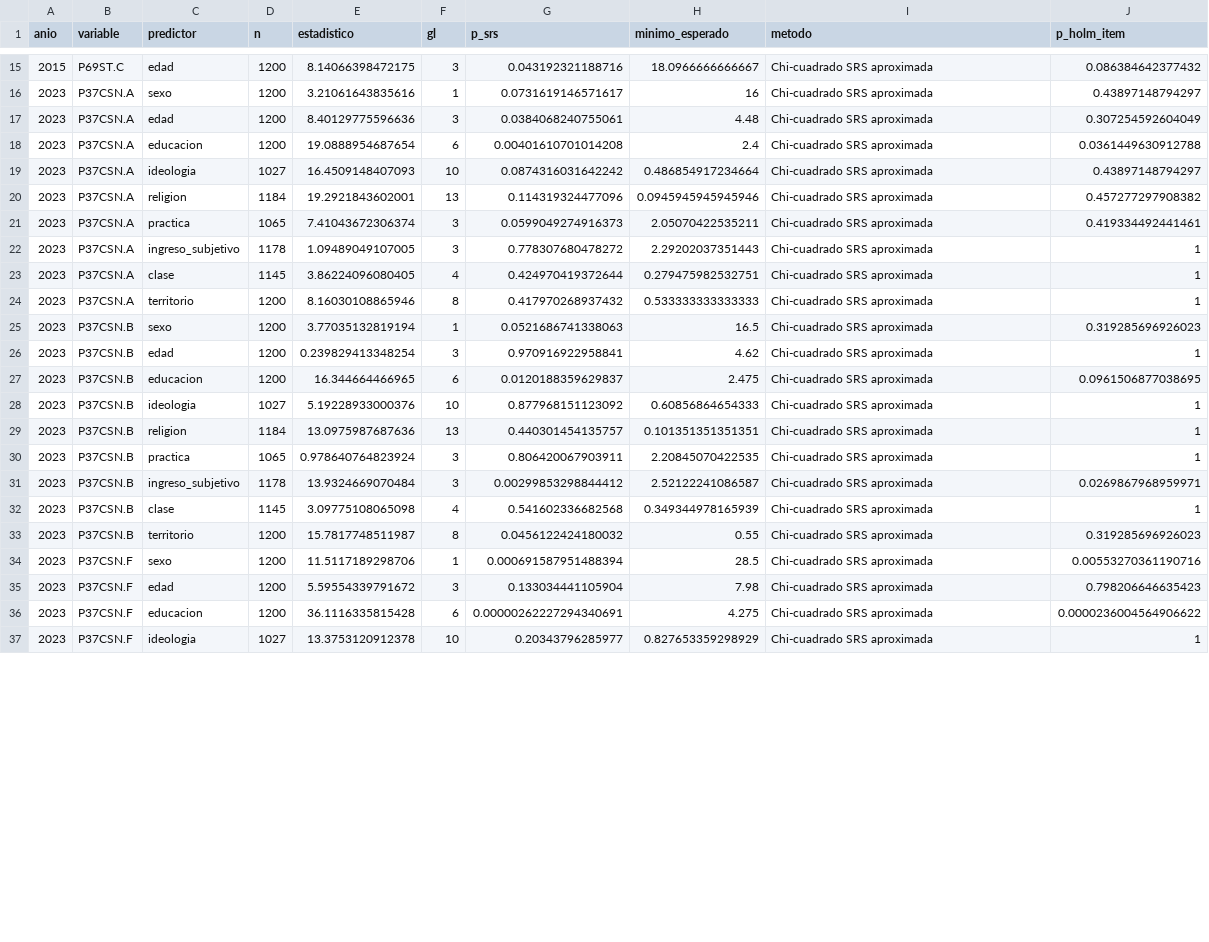
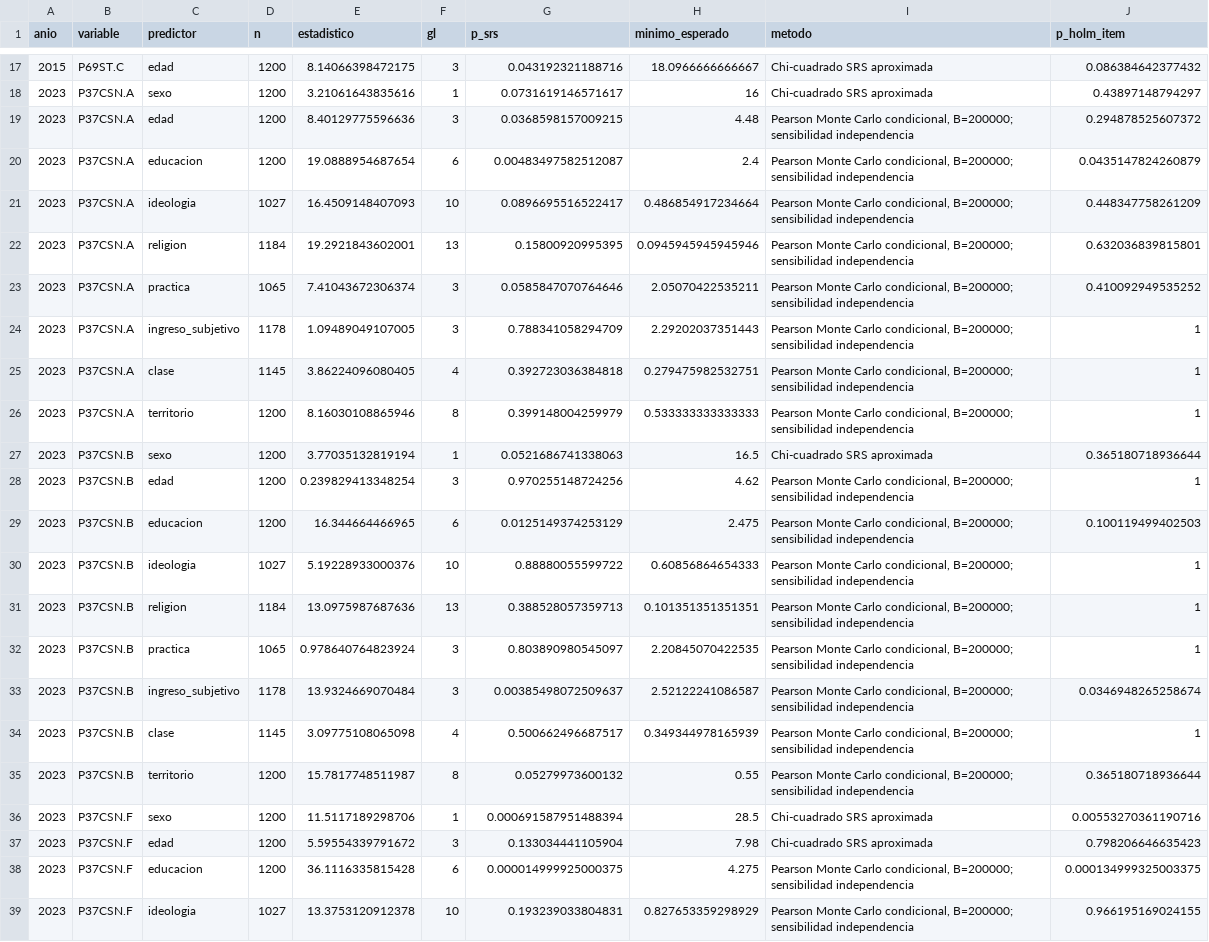
Before and after one commit to MonsieurUlupica/latinobarometro-bolivia-laboratorio, a CSV file: Latinobarometro_historico_Bolivia/analisis_exhaustivo/resultados/pruebas_no_respuesta_sensibilidad_srs.csv, drawn as a sheet; only a part is shown, gaps mark what is left out; addresses are those after the commit; the diff covers the shown part only; the diff names each change by its address in the sheet, - before the commit and + after, or states it on an @@ line.

```diff
--- a/Latinobarometro_historico_Bolivia/analisis_exhaustivo/resultados/pruebas_no_respuesta_sensibilidad_srs.csv
+++ b/Latinobarometro_historico_Bolivia/analisis_exhaustivo/resultados/pruebas_no_respuesta_sensibilidad_srs.csv
-G19 (p_srs): 0.0384068240755061
+G19 (p_srs): 0.0368598157009215
-I19:I26 (metodo): Chi-cuadrado SRS aproximada
+I19:I26 (metodo): Pearson Monte Carlo condicional, B=200000; sensibilidad independencia
-J19 (p_holm_item): 0.307254592604049
+J19 (p_holm_item): 0.294878525607372
-G20 (p_srs): 0.00401610701014208
+G20 (p_srs): 0.00483497582512087
-J20 (p_holm_item): 0.0361449630912788
+J20 (p_holm_item): 0.0435147824260879
-G21 (p_srs): 0.0874316031642242
+G21 (p_srs): 0.0896695516522417
-J21 (p_holm_item): 0.43897148794297
+J21 (p_holm_item): 0.448347758261209
-G22 (p_srs): 0.114319324477096
+G22 (p_srs): 0.15800920995395
-J22 (p_holm_item): 0.457277297908382
+J22 (p_holm_item): 0.632036839815801
-G23 (p_srs): 0.0599049274916373
+G23 (p_srs): 0.0585847070764646
-J23 (p_holm_item): 0.419334492441461
+J23 (p_holm_item): 0.410092949535252
-G24 (p_srs): 0.778307680478272
+G24 (p_srs): 0.788341058294709
-G25 (p_srs): 0.424970419372644
+G25 (p_srs): 0.392723036384818
-G26 (p_srs): 0.417970268937432
+G26 (p_srs): 0.399148004259979
-J27 (p_holm_item): 0.319285696926023
+J27 (p_holm_item): 0.365180718936644
-G28 (p_srs): 0.970916922958841
+G28 (p_srs): 0.970255148724256
-I28:I35 (metodo): Chi-cuadrado SRS aproximada
+I28:I35 (metodo): Pearson Monte Carlo condicional, B=200000; sensibilidad independencia
-G29 (p_srs): 0.0120188359629837
+G29 (p_srs): 0.0125149374253129
-J29 (p_holm_item): 0.0961506877038695
+J29 (p_holm_item): 0.100119499402503
-G30 (p_srs): 0.877968151123092
+G30 (p_srs): 0.88880055599722
-G31 (p_srs): 0.440301454135757
+G31 (p_srs): 0.388528057359713
-G32 (p_srs): 0.806420067903911
+G32 (p_srs): 0.803890980545097
-G33 (p_srs): 0.00299853298844412
+G33 (p_srs): 0.00385498072509637
-J33 (p_holm_item): 0.0269867968959971
+J33 (p_holm_item): 0.0346948265258674
-G34 (p_srs): 0.541602336682568
+G34 (p_srs): 0.500662496687517
-G35 (p_srs): 0.0456122424180032
+G35 (p_srs): 0.05279973600132
-J35 (p_holm_item): 0.319285696926023
+J35 (p_holm_item): 0.365180718936644
-G38 (p_srs): 0.00000262227294340691
+G38 (p_srs): 0.000014999925000375
-I38:I39 (metodo): Chi-cuadrado SRS aproximada
+I38:I39 (metodo): Pearson Monte Carlo condicional, B=200000; sensibilidad independencia
-J38 (p_holm_item): 0.0000236004564906622
+J38 (p_holm_item): 0.000134999325003375
-G39 (p_srs): 0.20343796285977
+G39 (p_srs): 0.193239033804831
-J39 (p_holm_item): 1
+J39 (p_holm_item): 0.966195169024155
```
Also changed, not shown: 2 added rows and 35 edited cells elsewhere in this file, Latinobarometro_historico_Bolivia/analisis_exhaustivo/resultados/auditoria_covariables_cruces.csv, Latinobarometro_historico_Bolivia/analisis_exhaustivo/resultados/diccionario_mediciones_directas.csv, 46 other files.
